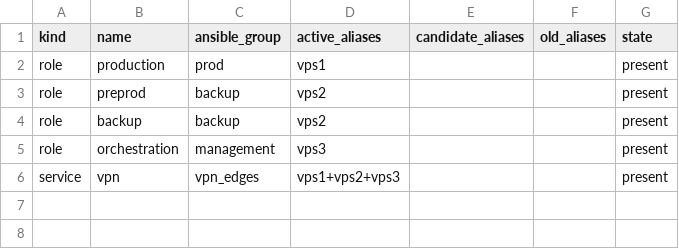
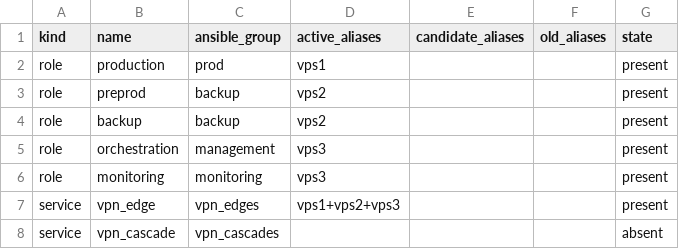
Before and after one commit to airiga1897/AI_Service_Platform, a CSV file: infra/ansible/state.example.csv, drawn as a sheet.

```diff
--- a/infra/ansible/state.example.csv
+++ b/infra/ansible/state.example.csv
@@ -5,2 +5,4 @@ role,backup,backup,vps2,,,present
 role,orchestration,management,vps3,,,present
-service,vpn,vpn_edges,vps1+vps2+vps3,,,present
+role,monitoring,monitoring,vps3,,,present
+service,vpn_edge,vpn_edges,vps1+vps2+vps3,,,present
+service,vpn_cascade,vpn_cascades,,,,absent
```
Also changed, not shown: 9 other files.
